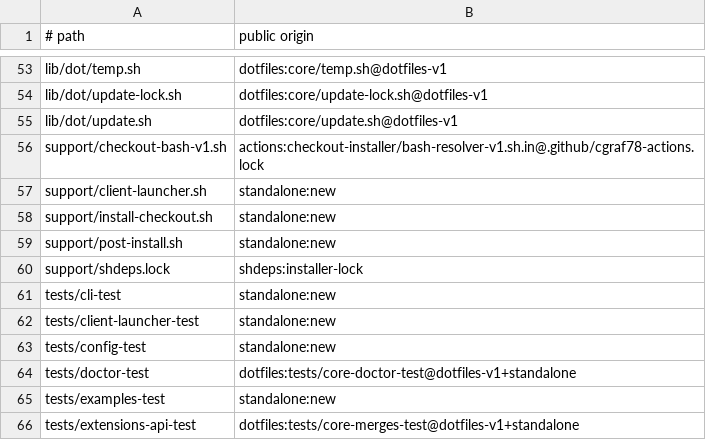
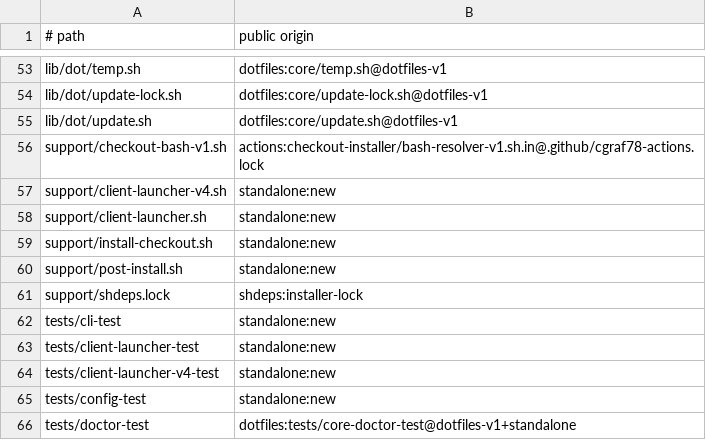
Before and after one commit to cgraf78/dot, a TSV file: docs/source-provenance-v1.tsv, drawn as a sheet; only a part is shown, gaps mark what is left out; the shorter side is filled out with more unchanged rows; the diff names each change by its address in the sheet, - before the commit and + after, or states it on an @@ line.

Commit message:
Add permanent client Dot front door (#18)
## Summary

- replace the migration adapter template with a small permanent launcher
bound to the official Shdeps install root and public library
- retain the exact v4 adapter behind a narrowly scoped dual-template
compatibility window for fleet convergence
- accept only exact release-owned launcher bytes during install,
initialization, and repository updates

The v4 template and its compatibility branches are explicitly temporary
and can be removed after the dotfiles cleanup has crossed the fleet.

## Testing

- red: permanent launcher status forwarding initially entered the v4
adapter and failed
- red: installer initially rejected the exact retained v4 adapter
- `bash tests/client-launcher-test`
- `bash tests/client-launcher-v4-test`
- `bash tests/install-test`
- `bash tests/init-test`
- `bash tests/repos-test`
- `bash tests/run`
- `bash -n` on changed shell files
- `shellcheck -x -P SCRIPTDIR` on changed shell files
- `shfmt -d -i 2 -ci` on changed shell files
- `git diff --check`

```diff
--- a/docs/source-provenance-v1.tsv
+++ b/docs/source-provenance-v1.tsv
+row 57: support/client-launcher-v4.sh | standalone:new
+row 64: tests/client-launcher-v4-test | standalone:new
```
Also changed, not shown: 15 other files.
